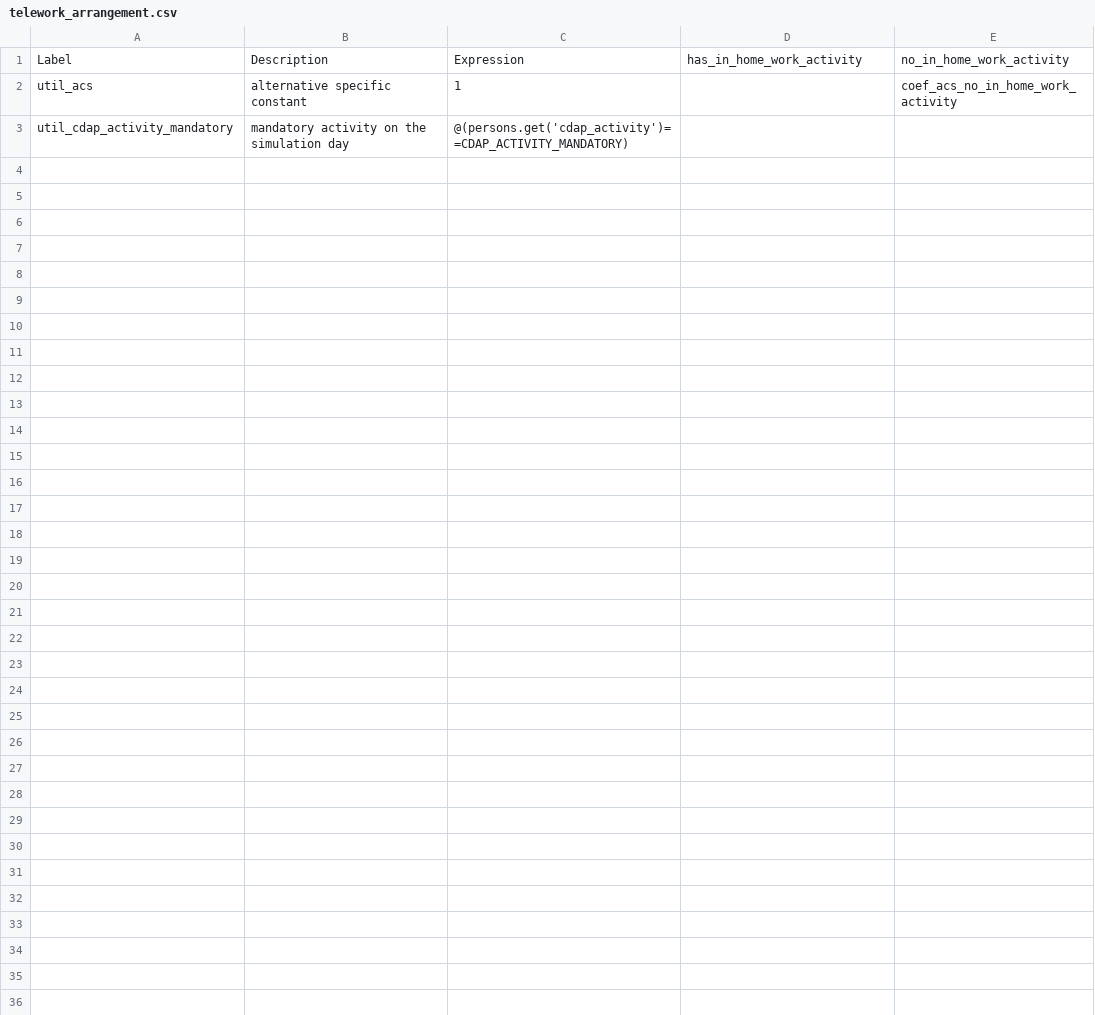
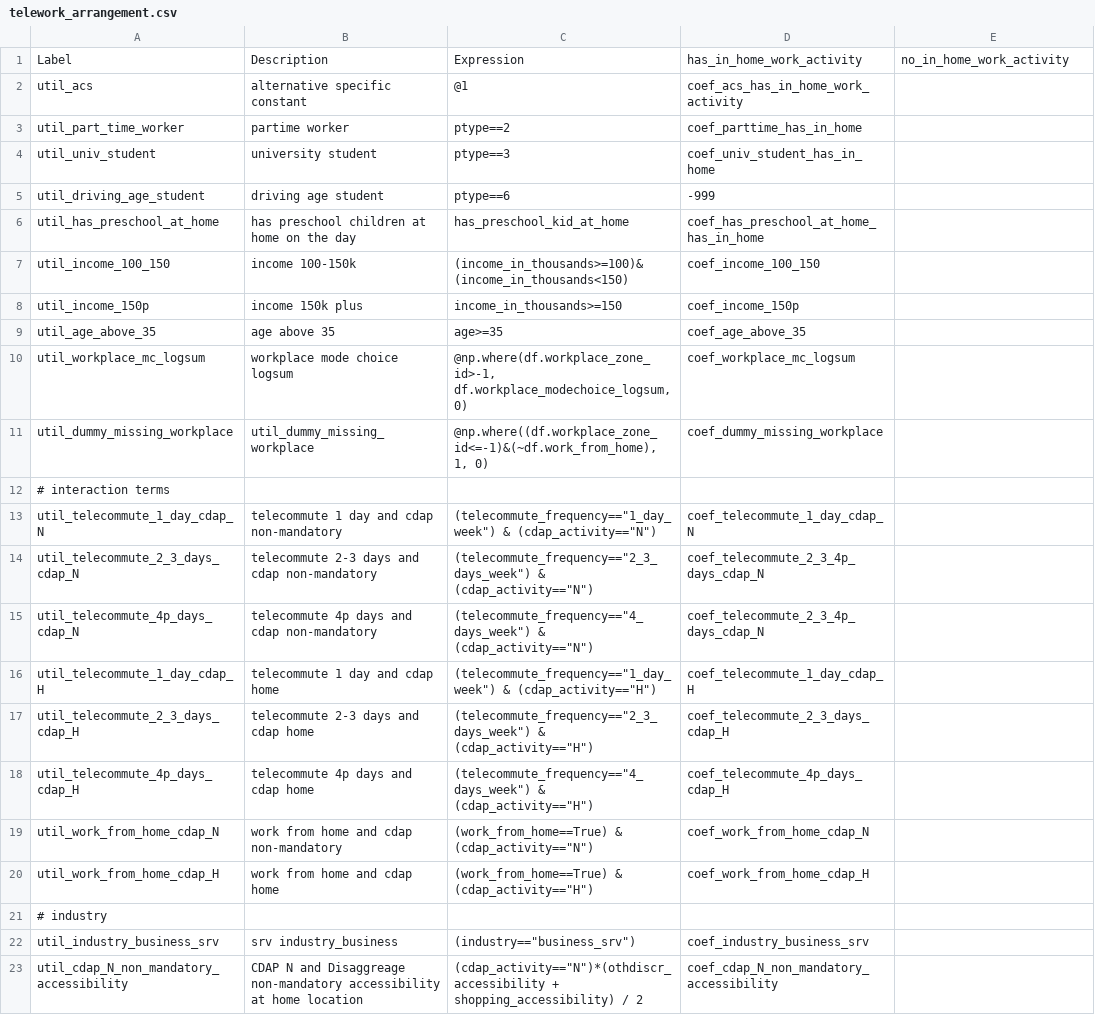
Before and after one commit to wsp-sag/sandag-abm3-example, a CSV file: configs/resident/telework_arrangement.csv, drawn as a sheet.

Commit message:
[skip ci] estimated tele arrangement (v51)

```diff
--- a/configs/resident/telework_arrangement.csv
+++ b/configs/resident/telework_arrangement.csv
@@ -1,3 +1,23 @@
 Label,Description,Expression,has_in_home_work_activity,no_in_home_work_activity
-util_acs,alternative specific constant,1,,coef_acs_no_in_home_work_activity
-util_cdap_activity_mandatory,mandatory activity on the simulation day,@(persons.get('cdap_activity')==CDAP_ACTIVITY_MANDATORY),,
+util_acs,alternative specific constant,@1,coef_acs_has_in_home_work_activity,
+util_part_time_worker,partime worker,ptype==2,coef_parttime_has_in_home,
+util_univ_student,university student,ptype==3,coef_univ_student_has_in_home,
+util_driving_age_student,driving age student,ptype==6,-999,
+util_has_preschool_at_home,has preschool children at home on the day,has_preschool_kid_at_home,coef_has_preschool_at_home_has_in_home,
+util_income_100_150,income 100-150k,(income_in_thousands>=100)&(income_in_thousands<150),coef_income_100_150,
+util_income_150p,income 150k plus,income_in_thousands>=150,coef_income_150p,
+util_age_above_35,age above 35,age>=35,coef_age_above_35,
+util_workplace_mc_logsum,workplace mode choice logsum,"@np.where(df.workplace_zone_id>-1, df.workplace_modechoice_logsum, 0)",coef_workplace_mc_logsum,
+util_dummy_missing_workplace,util_dummy_missing_workplace,"@np.where((df.workplace_zone_id<=-1)&(~df.work_from_home), 1, 0)",coef_dummy_missing_workplace,
+# interaction terms,,,,
+util_telecommute_1_day_cdap_N,telecommute 1 day and cdap non-mandatory,"(telecommute_frequency==""1_day_week"") & (cdap_activity==""N"")",coef_telecommute_1_day_cdap_N,
+util_telecommute_2_3_days_cdap_N,telecommute 2-3 days and cdap non-mandatory,"(telecommute_frequency==""2_3_days_week"") & (cdap_activity==""N"")",coef_telecommute_2_3_4p_days_cdap_N,
+util_telecommute_4p_days_cdap_N,telecommute 4p days and cdap non-mandatory,"(telecommute_frequency==""4_days_week"") & (cdap_activity==""N"")",coef_telecommute_2_3_4p_days_cdap_N,
+util_telecommute_1_day_cdap_H,telecommute 1 day and cdap home,"(telecommute_frequency==""1_day_week"") & (cdap_activity==""H"")",coef_telecommute_1_day_cdap_H,
+util_telecommute_2_3_days_cdap_H,telecommute 2-3 days and cdap home,"(telecommute_frequency==""2_3_days_week"") & (cdap_activity==""H"")",coef_telecommute_2_3_days_cdap_H,
+util_telecommute_4p_days_cdap_H,telecommute 4p days and cdap home,"(telecommute_frequency==""4_days_week"") & (cdap_activity==""H"")",coef_telecommute_4p_days_cdap_H,
+util_work_from_home_cdap_N,work from home and cdap non-mandatory,"(work_from_home==True) & (cdap_activity==""N"")",coef_work_from_home_cdap_N,
+util_work_from_home_cdap_H,work from home and cdap home,"(work_from_home==True) & (cdap_activity==""H"")",coef_work_from_home_cdap_H,
+# industry,,,,
+util_industry_business_srv,srv industry_business,"(industry==""business_srv"")",coef_industry_business_srv,
+util_cdap_N_non_mandatory_accessibility,CDAP N and Disaggreage non-mandatory accessibility at home location,"(cdap_activity==""N"")*(othdiscr_accessibility + shopping_accessibility) / 2",coef_cdap_N_non_mandatory_accessibility,
```
